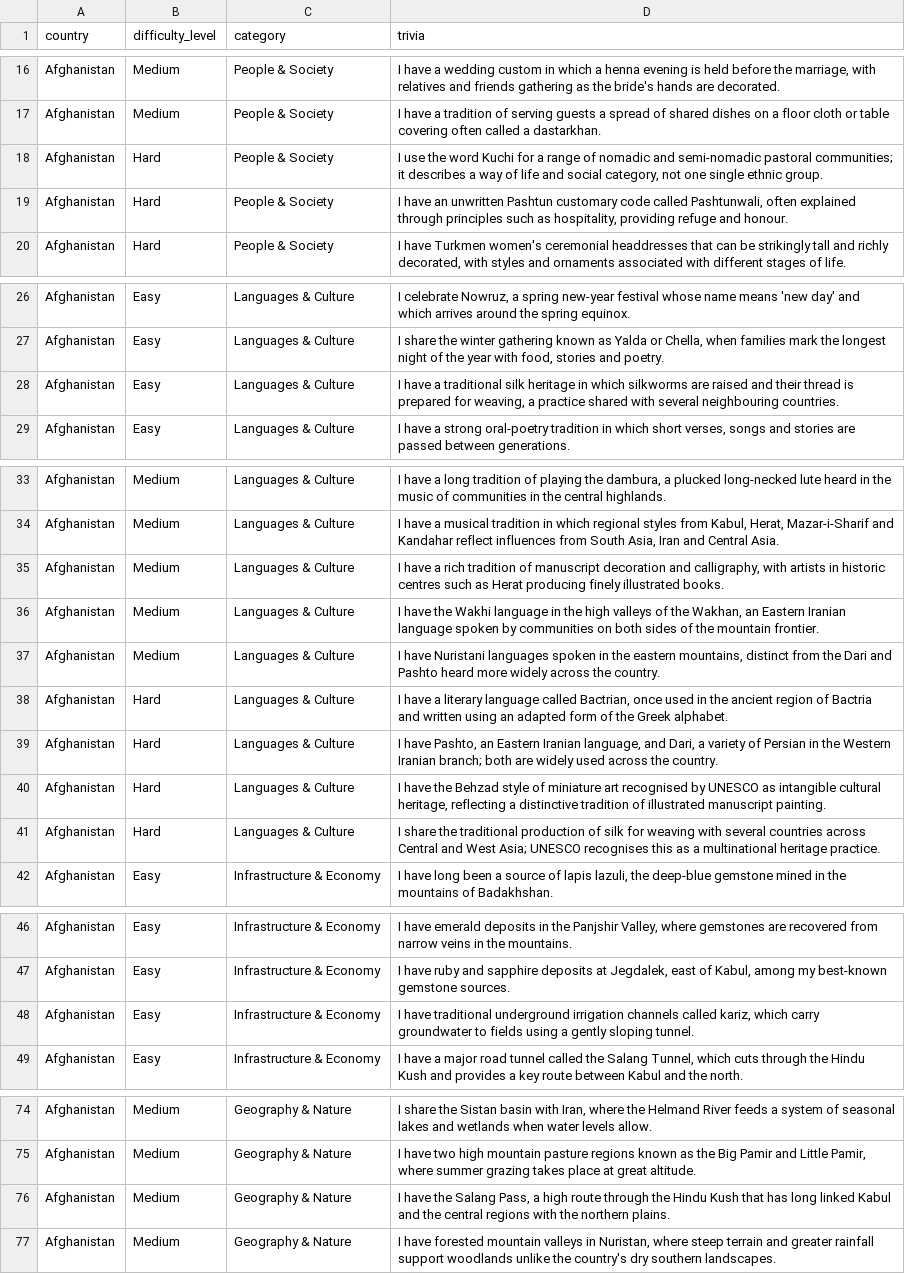
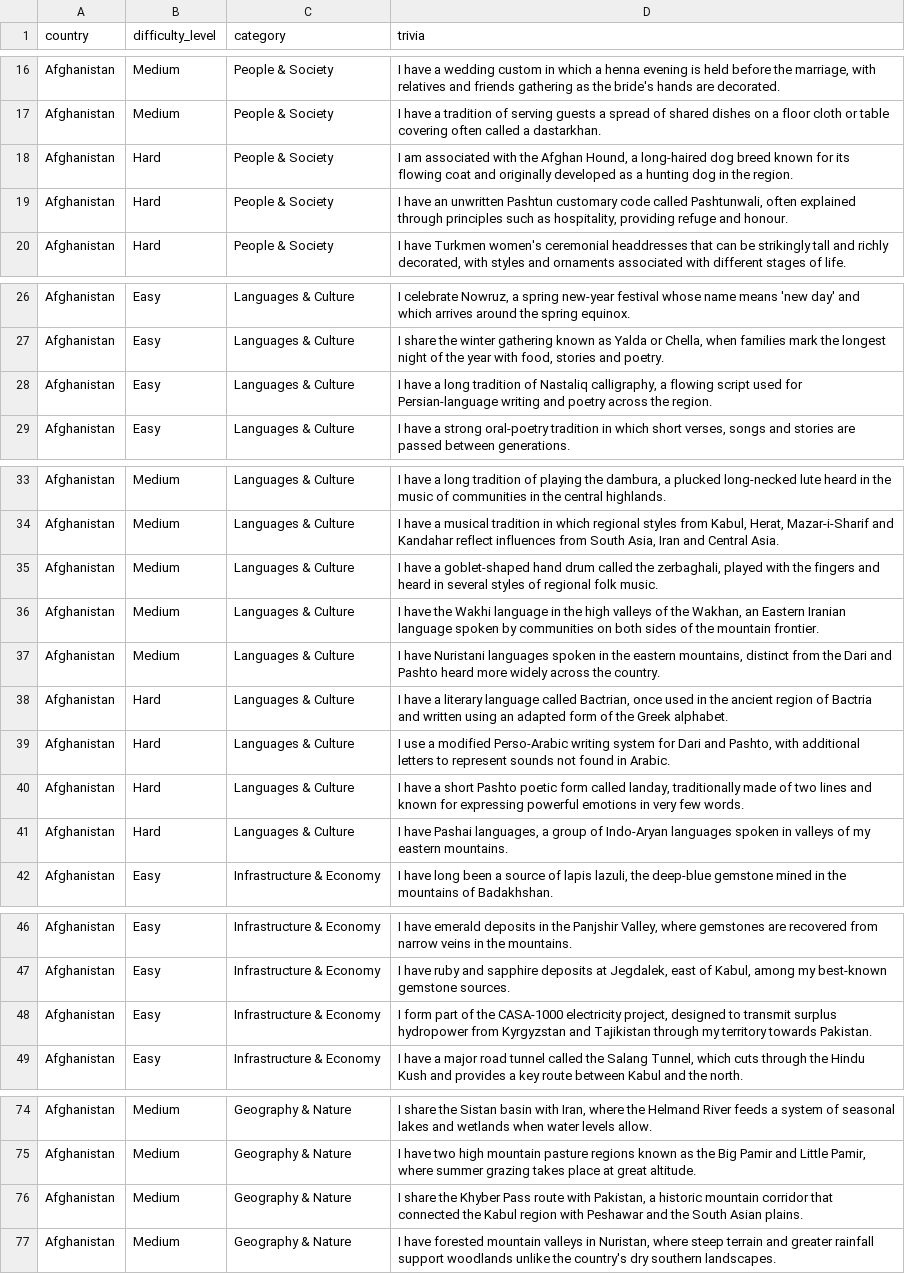
Before and after one commit to Nehaachopra/world-through-trivia, a CSV file: trivia/afghanistan.csv, drawn as a sheet; only a part is shown, gaps mark what is left out; the diff covers the shown part only.

Commit message:
Remove repeated Afghanistan trivia facts

```diff
--- a/trivia/afghanistan.csv
+++ b/trivia/afghanistan.csv
@@ -17,3 +17,3 @@
 "Afghanistan","Medium","People & Society","I have a tradition of serving guests a spread of shared dishes on a floor cloth or table covering often called a dastarkhan."
-"Afghanistan","Hard","People & Society","I use the word Kuchi for a range of nomadic and semi-nomadic pastoral communities; it describes a way of life and social category, not one single ethnic group."
+"Afghanistan","Hard","People & Society","I am associated with the Afghan Hound, a long-haired dog breed known for its flowing coat and originally developed as a hunting dog in the region."
 "Afghanistan","Hard","People & Society","I have an unwritten Pashtun customary code called Pashtunwali, often explained through principles such as hospitality, providing refuge and honour."
@@ -27,3 +27,3 @@
 "Afghanistan","Easy","Languages & Culture","I share the winter gathering known as Yalda or Chella, when families mark the longest night of the year with food, stories and poetry."
-"Afghanistan","Easy","Languages & Culture","I have a traditional silk heritage in which silkworms are raised and their thread is prepared for weaving, a practice shared with several neighbouring countries."
+"Afghanistan","Easy","Languages & Culture","I have a long tradition of Nastaliq calligraphy, a flowing script used for Persian-language writing and poetry across the region."
 "Afghanistan","Easy","Languages & Culture","I have a strong oral-poetry tradition in which short verses, songs and stories are passed between generations."
@@ -34,3 +34,3 @@
 "Afghanistan","Medium","Languages & Culture","I have a musical tradition in which regional styles from Kabul, Herat, Mazar-i-Sharif and Kandahar reflect influences from South Asia, Iran and Central Asia."
-"Afghanistan","Medium","Languages & Culture","I have a rich tradition of manuscript decoration and calligraphy, with artists in historic centres such as Herat producing finely illustrated books."
+"Afghanistan","Medium","Languages & Culture","I have a goblet-shaped hand drum called the zerbaghali, played with the fingers and heard in several styles of regional folk music."
 "Afghanistan","Medium","Languages & Culture","I have the Wakhi language in the high valleys of the Wakhan, an Eastern Iranian language spoken by communities on both sides of the mountain frontier."
@@ -38,5 +38,5 @@
 "Afghanistan","Hard","Languages & Culture","I have a literary language called Bactrian, once used in the ancient region of Bactria and written using an adapted form of the Greek alphabet."
-"Afghanistan","Hard","Languages & Culture","I have Pashto, an Eastern Iranian language, and Dari, a variety of Persian in the Western Iranian branch; both are widely used across the country."
-"Afghanistan","Hard","Languages & Culture","I have the Behzad style of miniature art recognised by UNESCO as intangible cultural heritage, reflecting a distinctive tradition of illustrated manuscript painting."
-"Afghanistan","Hard","Languages & Culture","I share the traditional production of silk for weaving with several countries across Central and West Asia; UNESCO recognises this as a multinational heritage practice."
+"Afghanistan","Hard","Languages & Culture","I use a modified Perso-Arabic writing system for Dari and Pashto, with additional letters to represent sounds not found in Arabic."
+"Afghanistan","Hard","Languages & Culture","I have a short Pashto poetic form called landay, traditionally made of two lines and known for expressing powerful emotions in very few words."
+"Afghanistan","Hard","Languages & Culture","I have Pashai languages, a group of Indo-Aryan languages spoken in valleys of my eastern mountains."
 "Afghanistan","Easy","Infrastructure & Economy","I have long been a source of lapis lazuli, the deep-blue gemstone mined in the mountains of Badakhshan."
@@ -47,3 +47,3 @@
 "Afghanistan","Easy","Infrastructure & Economy","I have ruby and sapphire deposits at Jegdalek, east of Kabul, among my best-known gemstone sources."
-"Afghanistan","Easy","Infrastructure & Economy","I have traditional underground irrigation channels called kariz, which carry groundwater to fields using a gently sloping tunnel."
+"Afghanistan","Easy","Infrastructure & Economy","I form part of the CASA-1000 electricity project, designed to transmit surplus hydropower from Kyrgyzstan and Tajikistan through my territory towards Pakistan."
 "Afghanistan","Easy","Infrastructure & Economy","I have a major road tunnel called the Salang Tunnel, which cuts through the Hindu Kush and provides a key route between Kabul and the north."
@@ -75,3 +75,3 @@
 "Afghanistan","Medium","Geography & Nature","I have two high mountain pasture regions known as the Big Pamir and Little Pamir, where summer grazing takes place at great altitude."
-"Afghanistan","Medium","Geography & Nature","I have the Salang Pass, a high route through the Hindu Kush that has long linked Kabul and the central regions with the northern plains."
+"Afghanistan","Medium","Geography & Nature","I share the Khyber Pass route with Pakistan, a historic mountain corridor that connected the Kabul region with Peshawar and the South Asian plains."
 "Afghanistan","Medium","Geography & Nature","I have forested mountain valleys in Nuristan, where steep terrain and greater rainfall support woodlands unlike the country's dry southern landscapes."
```
Also changed, not shown: 1 edited cell elsewhere in this file.
